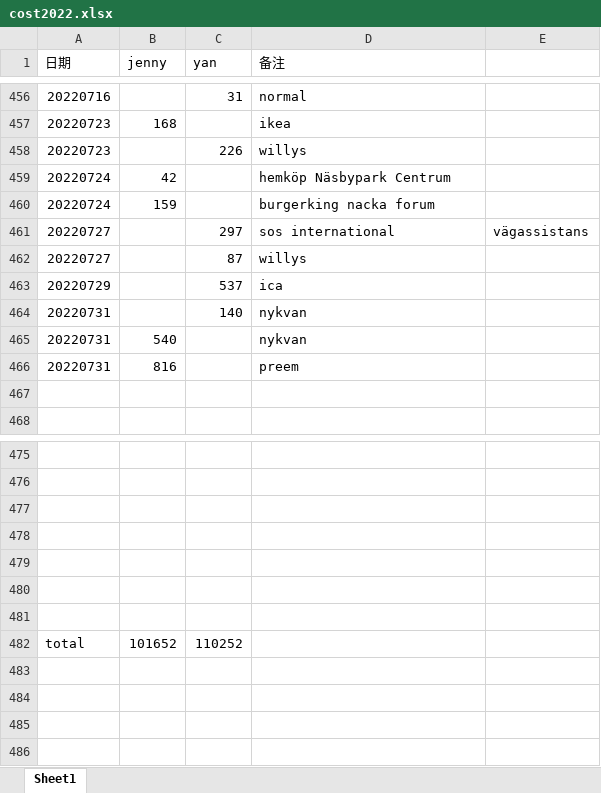
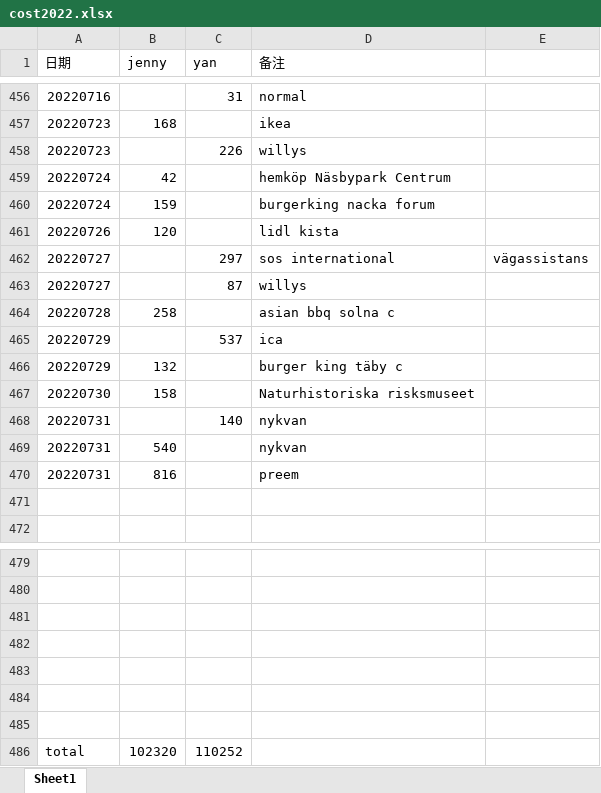
Before and after one commit to yanhuanwang/cost2022, an Excel workbook: cost2022.xlsx, sheet Sheet1, drawn as a sheet; only a part is shown, gaps mark what is left out; values as stored, in another font and other column widths than the file's, no borders; addresses are those after the commit; the diff names each change by its address in the sheet, - before the commit and + after, or states it on an @@ line.

Commit message:
jenny20220801

```diff
--- a/cost2022.xlsx (sheet Sheet1)
+++ b/cost2022.xlsx (sheet Sheet1)
+row 461: 20220726 | 120 |  | lidl kista
+row 464: 20220728 | 258 |  | asian bbq solna c
+row 466: 20220729 | 132 |  | burger king täby c
+row 467: 20220730 | 158 |  | Naturhistoriska risksmuseet
-B486 (jenny): 101652
+B486 (jenny): 102320
```
Also changed, not shown: formulas that keep their value.
